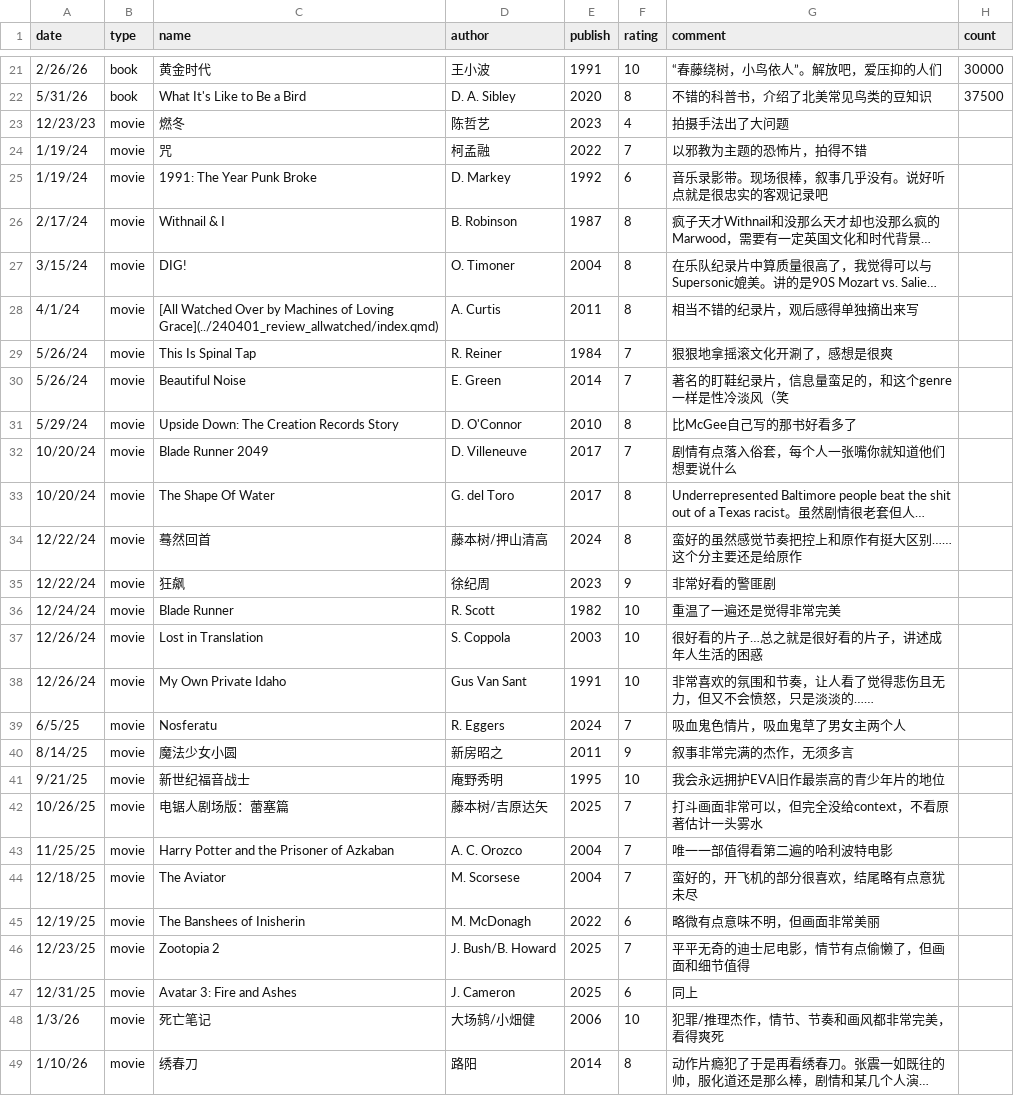
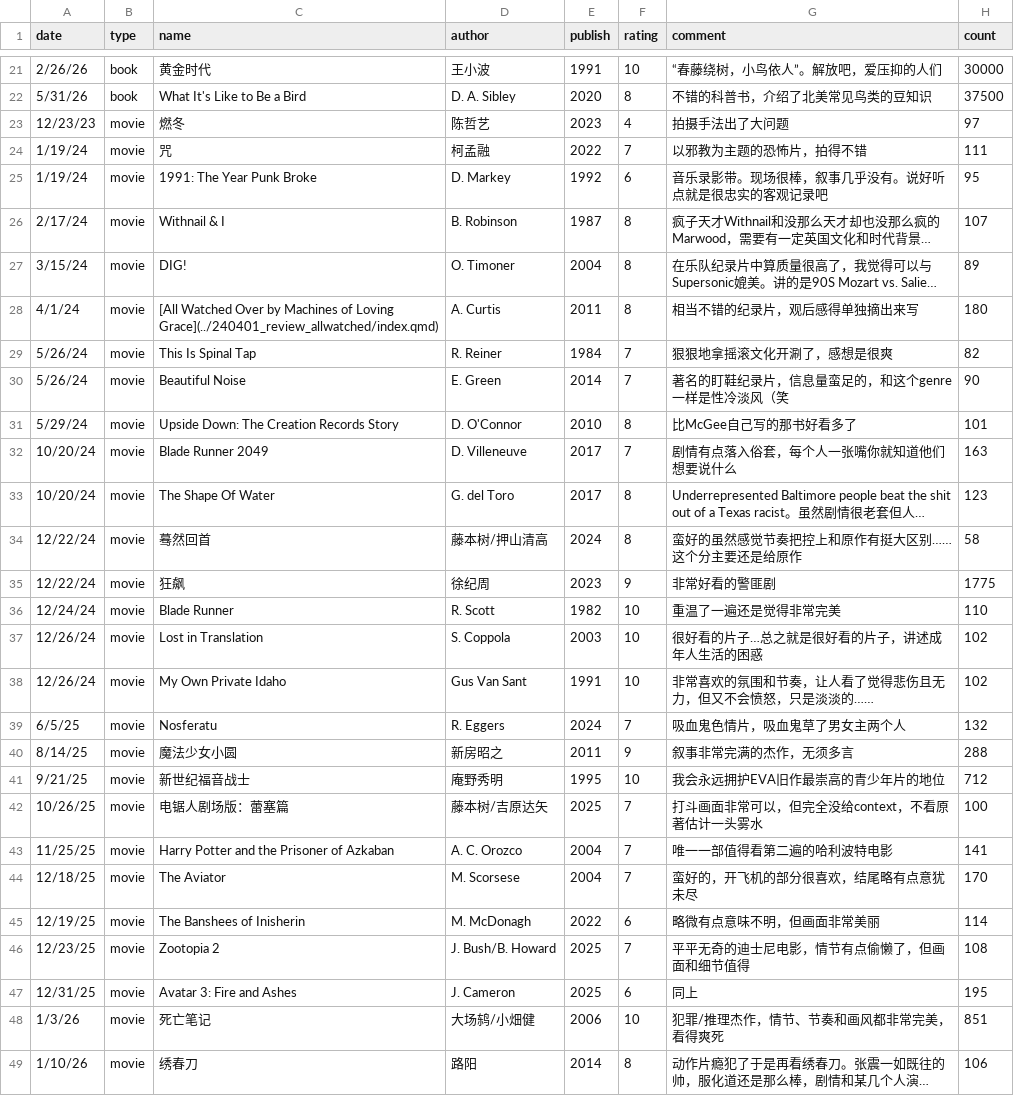
Before and after one commit to yyraven/quarto-blog, a CSV file: personal/nd_personal_library/lib_df.csv, drawn as a sheet; only a part is shown, gaps mark what is left out; long unchanged cells end in …; the diff covers the shown part only; the diff names each change by its address in the sheet, - before the commit and + after, or states it on an @@ line.

```diff
--- a/personal/nd_personal_library/lib_df.csv
+++ b/personal/nd_personal_library/lib_df.csv
-H23 (count): (empty)
+H23 (count): 97
-H24 (count): (empty)
+H24 (count): 111
-H25 (count): (empty)
+H25 (count): 95
-H26 (count): (empty)
+H26 (count): 107
-H27 (count): (empty)
+H27 (count): 89
-H28 (count): (empty)
+H28 (count): 180
-H29 (count): (empty)
+H29 (count): 82
-H30 (count): (empty)
+H30 (count): 90
-H31 (count): (empty)
+H31 (count): 101
-H32 (count): (empty)
+H32 (count): 163
-H33 (count): (empty)
+H33 (count): 123
-H34 (count): (empty)
+H34 (count): 58
-H35 (count): (empty)
+H35 (count): 1775
-H36 (count): (empty)
+H36 (count): 110
-H37:H38 (count): (empty)
+H37:H38 (count): 102
-H39 (count): (empty)
+H39 (count): 132
-H40 (count): (empty)
+H40 (count): 288
-H41 (count): (empty)
+H41 (count): 712
-H42 (count): (empty)
+H42 (count): 100
-H43 (count): (empty)
+H43 (count): 141
-H44 (count): (empty)
+H44 (count): 170
-H45 (count): (empty)
+H45 (count): 114
-H46 (count): (empty)
+H46 (count): 108
-H47 (count): (empty)
+H47 (count): 195
-H48 (count): (empty)
+H48 (count): 851
-H49 (count): (empty)
+H49 (count): 106
```
Also changed, not shown: 1 added row and 17 edited cells elsewhere in this file, 58 other files.
